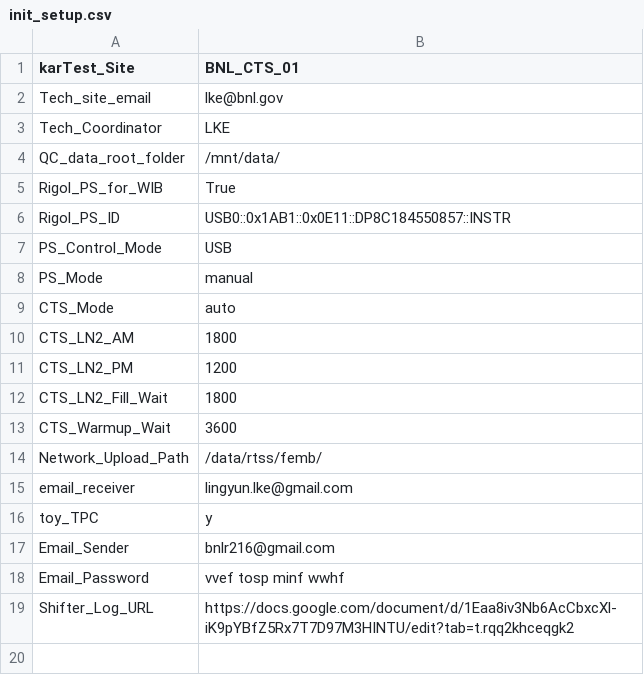
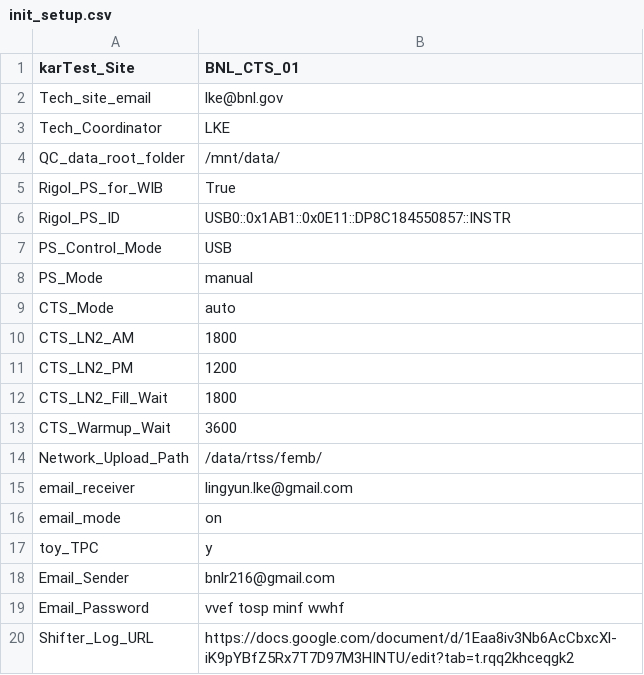
Before and after one commit to lkebnl/BNL_CE_WIB_SW_QC, a CSV file: init_setup.csv, drawn as a sheet; the diff names each change by its address in the sheet, - before the commit and + after, or states it on an @@ line.

```diff
--- a/init_setup.csv
+++ b/init_setup.csv
+row 16: email_mode | on
```
Also changed, not shown: 4 other files.
